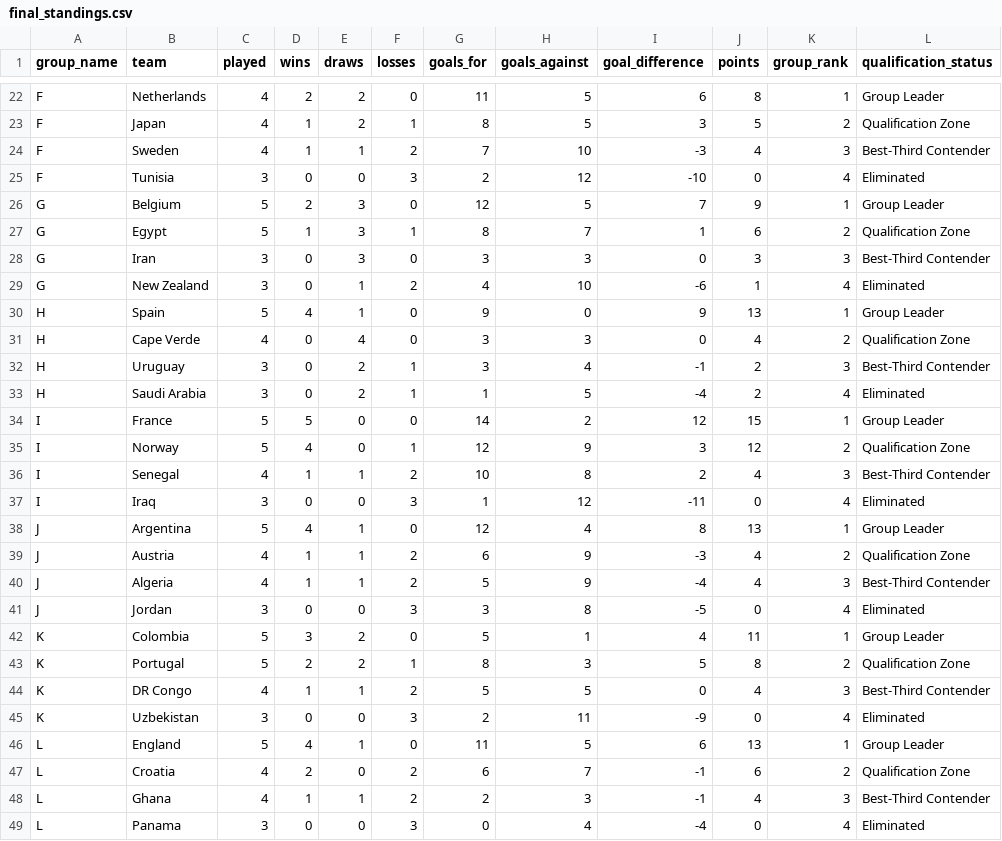
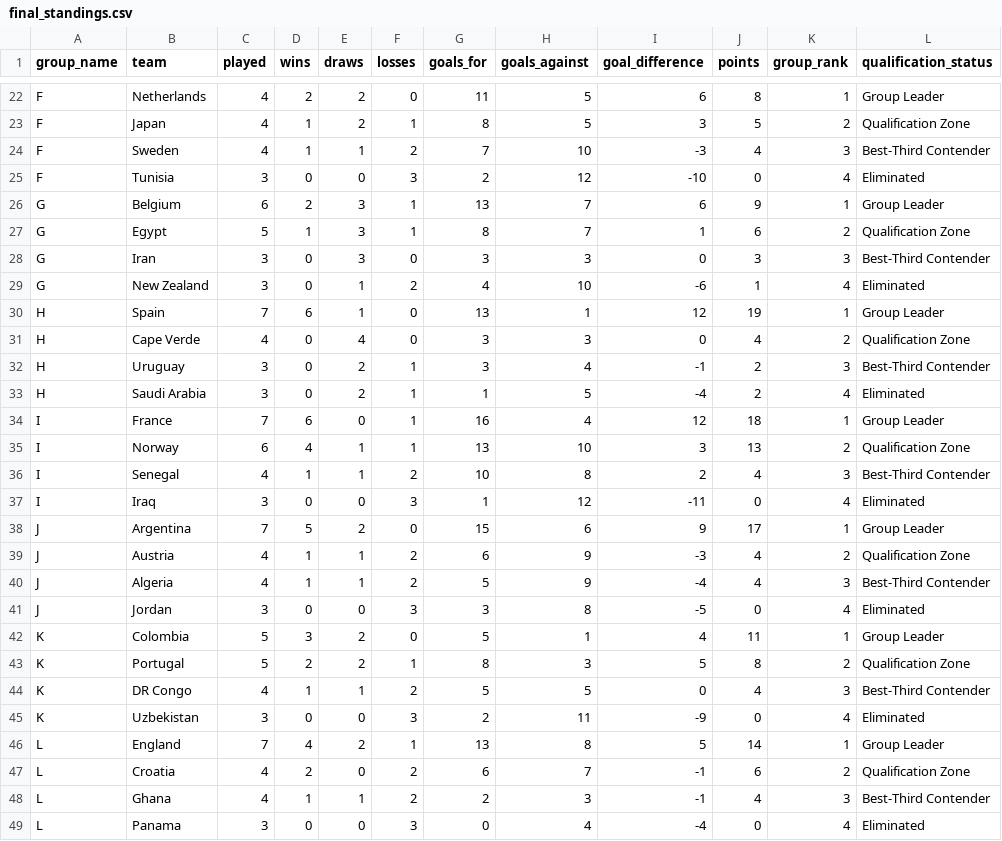
Before and after one commit to vishnusdb/worldcup-broadcaster-pipeline, a CSV file: data/processed/final_standings.csv, drawn as a sheet; only a part is shown, gaps mark what is left out; the diff covers the shown part only.

```diff
--- a/data/processed/final_standings.csv
+++ b/data/processed/final_standings.csv
@@ -25,3 +25,3 @@ F,Sweden,4,1,1,2,7,10,-3,4,3,"Best-Third Contender"
 F,Tunisia,3,0,0,3,2,12,-10,0,4,Eliminated
-G,Belgium,5,2,3,0,12,5,7,9,1,"Group Leader"
+G,Belgium,6,2,3,1,13,7,6,9,1,"Group Leader"
 G,Egypt,5,1,3,1,8,7,1,6,2,"Qualification Zone"
@@ -29,3 +29,3 @@ G,Iran,3,0,3,0,3,3,0,3,3,"Best-Third Contender"
 G,"New Zealand",3,0,1,2,4,10,-6,1,4,Eliminated
-H,Spain,5,4,1,0,9,0,9,13,1,"Group Leader"
+H,Spain,7,6,1,0,13,1,12,19,1,"Group Leader"
 H,"Cape Verde",4,0,4,0,3,3,0,4,2,"Qualification Zone"
@@ -33,7 +33,7 @@ H,Uruguay,3,0,2,1,3,4,-1,2,3,"Best-Third Contender"
 H,"Saudi Arabia",3,0,2,1,1,5,-4,2,4,Eliminated
-I,France,5,5,0,0,14,2,12,15,1,"Group Leader"
-I,Norway,5,4,0,1,12,9,3,12,2,"Qualification Zone"
+I,France,7,6,0,1,16,4,12,18,1,"Group Leader"
+I,Norway,6,4,1,1,13,10,3,13,2,"Qualification Zone"
 I,Senegal,4,1,1,2,10,8,2,4,3,"Best-Third Contender"
 I,Iraq,3,0,0,3,1,12,-11,0,4,Eliminated
-J,Argentina,5,4,1,0,12,4,8,13,1,"Group Leader"
+J,Argentina,7,5,2,0,15,6,9,17,1,"Group Leader"
 J,Austria,4,1,1,2,6,9,-3,4,2,"Qualification Zone"
@@ -45,3 +45,3 @@ K,"DR Congo",4,1,1,2,5,5,0,4,3,"Best-Third Contender"
 K,Uzbekistan,3,0,0,3,2,11,-9,0,4,Eliminated
-L,England,5,4,1,0,11,5,6,13,1,"Group Leader"
+L,England,7,4,2,1,13,8,5,14,1,"Group Leader"
 L,Croatia,4,2,0,2,6,7,-1,6,2,"Qualification Zone"
```
Also changed, not shown: 9 edited cells elsewhere in this file, data/processed/high_engagement_matches.csv, data/raw/matches.csv.
